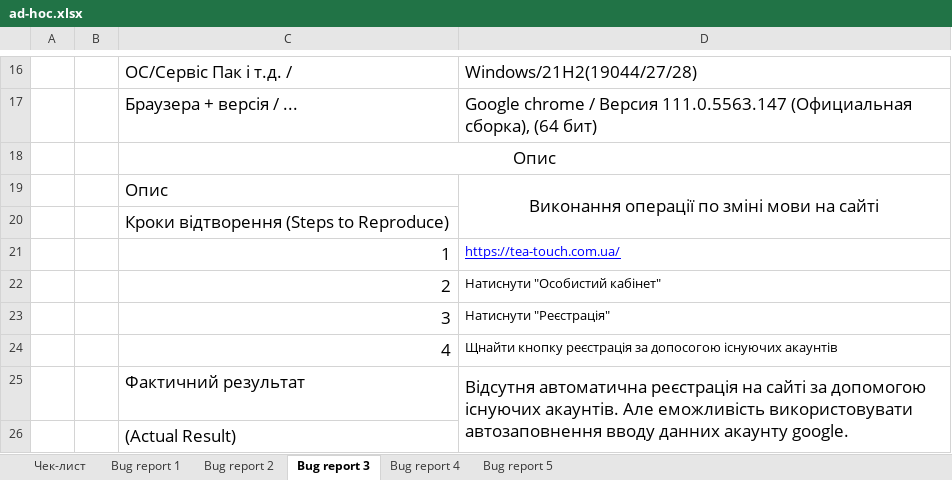
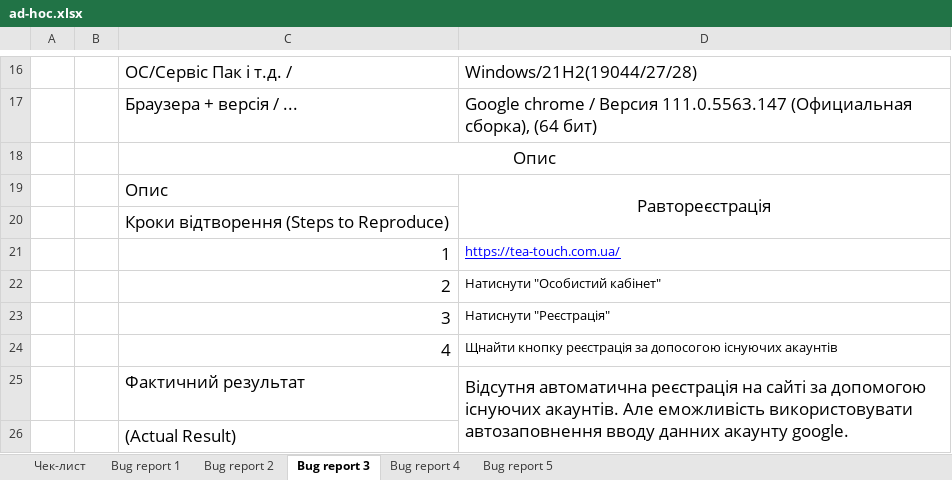
Before and after one commit to NagelZieher/Repository-Hryhorenko, an Excel workbook: ad-hoc.xlsx, sheet Bug report 3, drawn as a sheet; only a part is shown, gaps mark what is left out; values as stored, in another font and other column widths than the file's, no borders; the diff names each change by its address in the sheet, - before the commit and + after, or states it on an @@ line.

```diff
--- a/ad-hoc.xlsx (sheet Bug report 3)
+++ b/ad-hoc.xlsx (sheet Bug report 3)
-D19: Виконання операції по зміні мови на сайті
+D19: Равтореєстрація
```
Also changed, not shown: sheet Bug report 5, sheet Bug report 2, sheet Bug report 4.
